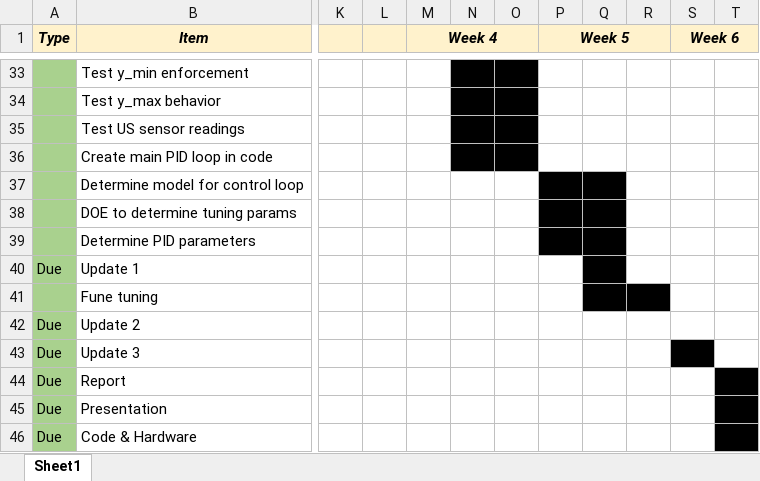
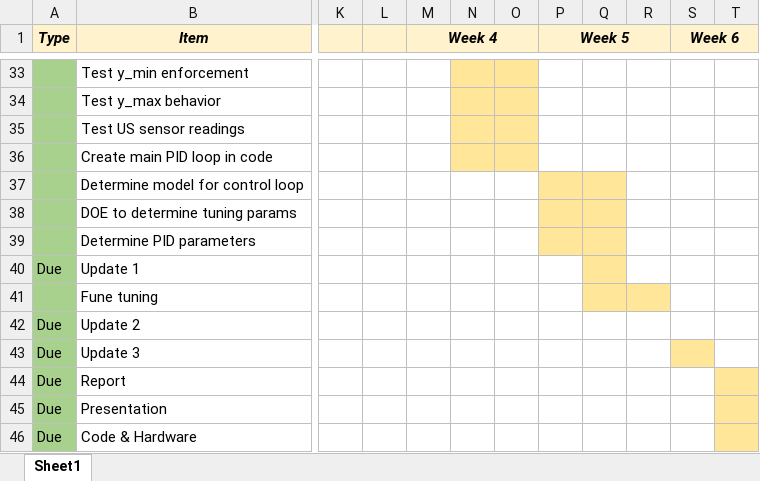
Before and after one commit to jwp91/PC_project, an Excel workbook: ganntChart.xlsx, sheet Sheet1, drawn as a sheet; only a part is shown, gaps mark what is left out; values as stored, in another font and other column widths than the file's, no borders; the diff covers the shown part only; the diff names each change by its address in the sheet, - before the commit and + after, or states it on an @@ line.

```diff
--- a/ganntChart.xlsx (sheet Sheet1)
+++ b/ganntChart.xlsx (sheet Sheet1)
-N33:O36 fill: #000000
+N33:O36 fill: #FFE699
-P37:Q39 fill: #000000
+P37:Q39 fill: #FFE699
-Q40 fill: #000000
+Q40 fill: #FFE699
-Q41:R41 fill: #000000
+Q41:R41 fill: #FFE699
-S43 fill: #000000
+S43 fill: #FFE699
-T44:T46 fill: #000000
+T44:T46 fill: #FFE699
```
Also changed, not shown: cell formats elsewhere in this sheet, 2 other files.
